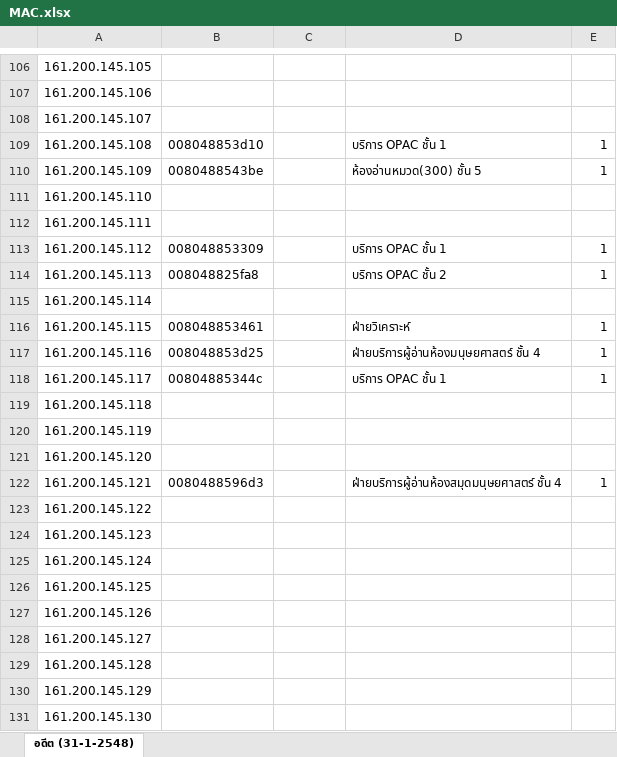
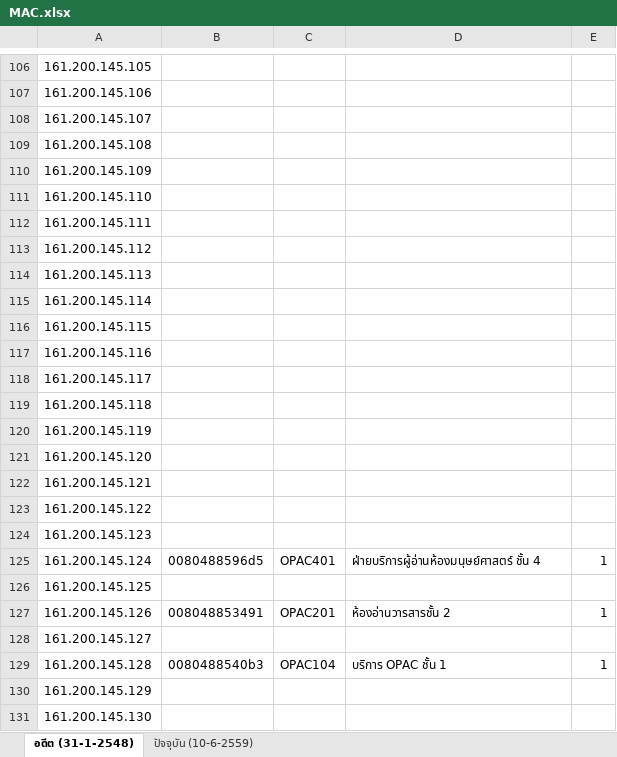
Before and after one commit to bbbenzer/getmac, an Excel workbook: MAC.xlsx, sheet อดีต (31-1-2548), drawn as a sheet; only a part is shown, gaps mark what is left out; values as stored, in another font and other column widths than the file's, no borders; the diff covers the shown part only; the diff names each change by its address in the sheet, - before the commit and + after, or states it on an @@ line.

```diff
--- a/MAC.xlsx (sheet อดีต (31-1-2548))
+++ b/MAC.xlsx (sheet อดีต (31-1-2548))
+sheet tab: ปัจจุบัน (10-6-2559)
-B109: 008048853d10
+B109: (empty)
-D109: บริการ OPAC ชั้น 1
+D109: (empty)
-E109:E110: 1
+E109:E110: (empty)
-B110: 0080488543be
+B110: (empty)
-D110: ห้องอ่านหมวด(300) ชั้น 5
+D110: (empty)
-B113: 008048853309
+B113: (empty)
-D113: บริการ OPAC ชั้น 1
+D113: (empty)
-E113:E114: 1
+E113:E114: (empty)
-B114: 008048825fa8
+B114: (empty)
-D114: บริการ OPAC ชั้น 2
+D114: (empty)
-B116: 008048853461
+B116: (empty)
-D116: ฝ่ายวิเคราะห์
+D116: (empty)
-E116:E118: 1
+E116:E118: (empty)
-B117: 008048853d25
+B117: (empty)
-D117: ฝ่ายบริการผู้อ่านห้องมนุษยศาสตร์ ชั้น 4
+D117: (empty)
-B118: 00804885344c
+B118: (empty)
-D118: บริการ OPAC ชั้น 1
+D118: (empty)
-B122: 0080488596d3
+B122: (empty)
-D122: ฝ่ายบริการผู้อ่านห้องสมุดมนุษยศาสตร์ ชั้น 4
+D122: (empty)
-E122: 1
+E122: (empty)
-B125: (empty)
+B125: 0080488596d5
-C125: (empty)
+C125: OPAC401
-D125: (empty)
+D125: ฝ่ายบริการผู้อ่านห้องมนุษย์ศาสตร์ ชั้น 4
-E125: (empty)
+E125: 1
-B127: (empty)
+B127: 008048853491
-C127: (empty)
+C127: OPAC201
-D127: (empty)
+D127: ห้องอ่านวารสารชั้น 2
-E127: (empty)
+E127: 1
-B129: (empty)
+B129: 0080488540b3
-C129: (empty)
+C129: OPAC104
-D129: (empty)
+D129: บริการ OPAC ชั้น 1
-E129: (empty)
+E129: 1
```
Also changed, not shown: 228 edited cells, cell formats and merged cells elsewhere in this sheet.
